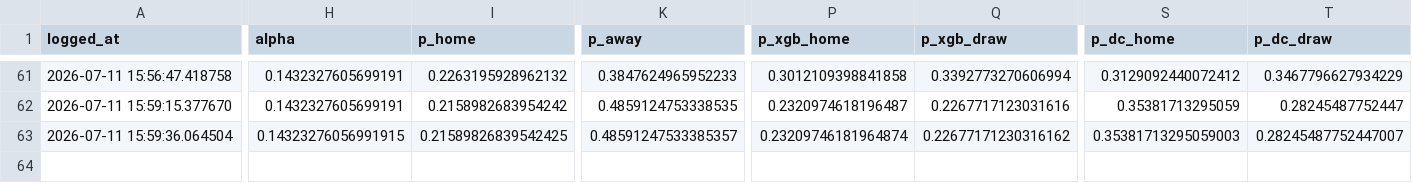
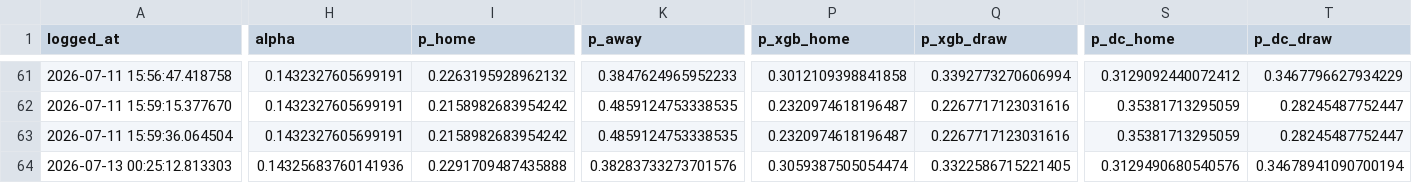
Before and after one commit to AH-2101/world_cup_predictions, a CSV file: ledger/predictions.csv, drawn as a sheet; only a part is shown, gaps mark what is left out; rows hold the shown columns only; the diff covers the shown part only; the diff names each change by its address in the sheet, - before the commit and + after, or states it on an @@ line.

```diff
--- a/ledger/predictions.csv
+++ b/ledger/predictions.csv
-H63 (alpha): 0.14323276056991915
+H63 (alpha): 0.1432327605699191
-I63 (p_home): 0.21589826839542425
+I63 (p_home): 0.2158982683954242
-K63 (p_away): 0.48591247533385357
+K63 (p_away): 0.4859124753338535
-P63 (p_xgb_home): 0.23209746181964874
+P63 (p_xgb_home): 0.2320974618196487
-Q63 (p_xgb_draw): 0.22677171230316162
+Q63 (p_xgb_draw): 0.2267717123031616
-S63 (p_dc_home): 0.35381713295059003
+S63 (p_dc_home): 0.35381713295059
-T63 (p_dc_draw): 0.28245487752447007
+T63 (p_dc_draw): 0.28245487752447
+row 64: 2026-07-13 00:25:12.813303 | 0.14325683760141936 | 0.2291709487435888 | 0.38283733273701576 | 0.3059387505054474 | 0.3322586715221405 | 0.3129490680540576 | 0.34678941090700194
```
Also changed, not shown: 3 edited cells elsewhere in this file, 2 other files.
